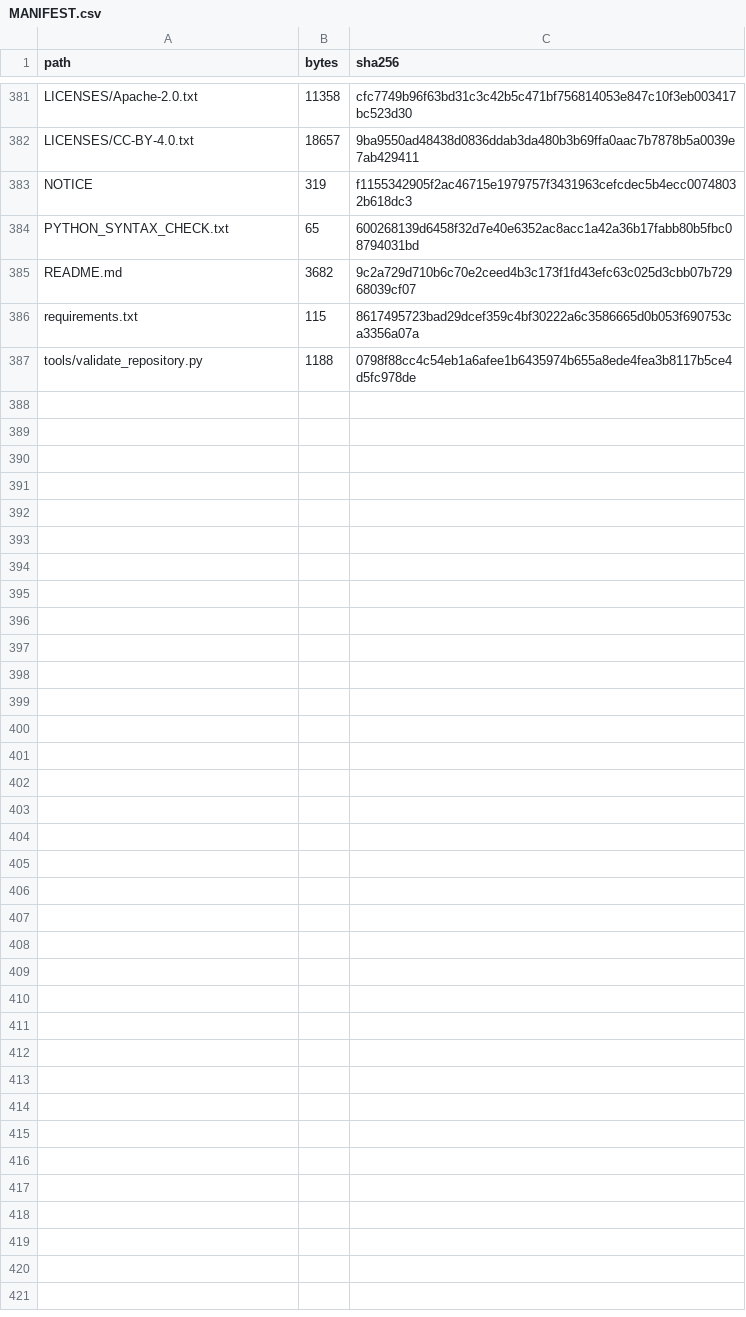
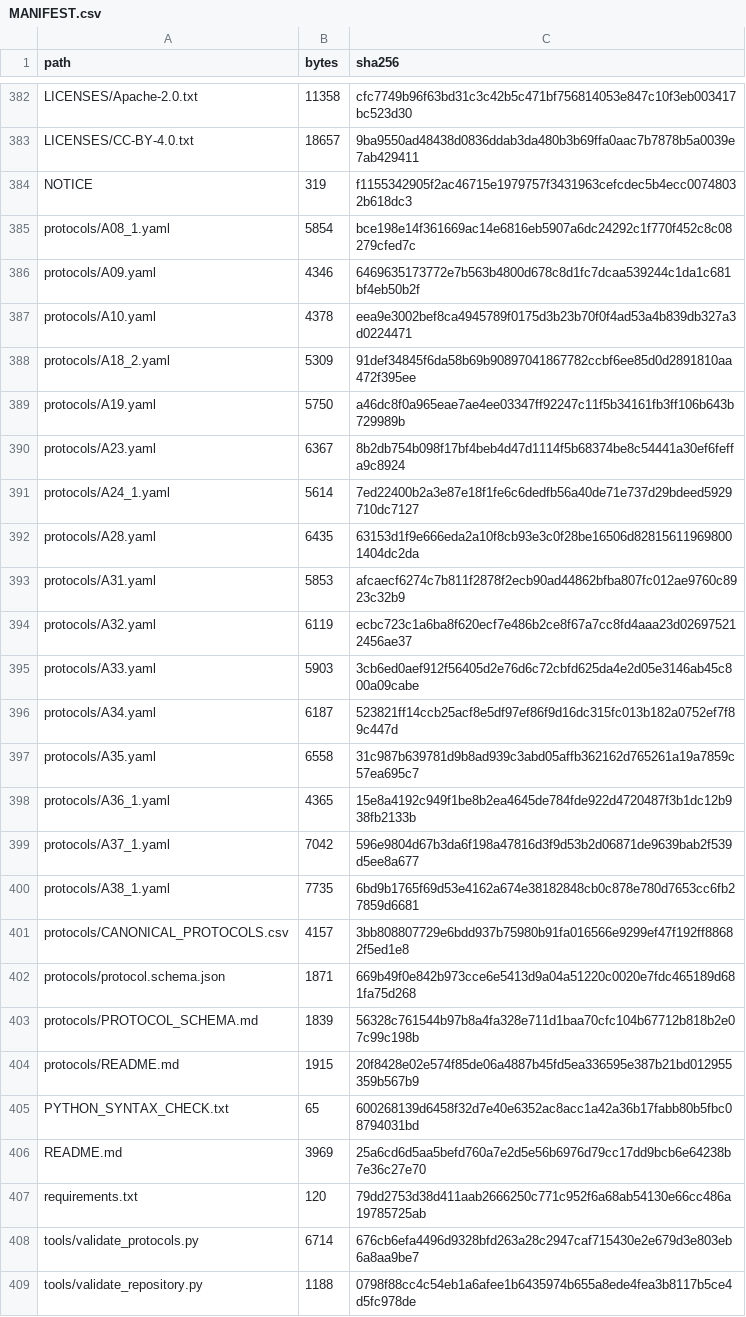
Before and after one commit to DevHabito/precategorical-modal-field-framework, a CSV file: MANIFEST.csv, drawn as a sheet; only a part is shown, gaps mark what is left out; the diff covers the shown part only.

Commit message:
Add canonical audit reproducibility contracts

```diff
--- a/MANIFEST.csv
+++ b/MANIFEST.csv
@@ -383,5 +384,26 @@ LICENSES/CC-BY-4.0.txt,18657,9ba9550ad48438d0836ddab3da480b3b69ffa0aac7b7878b5a0
 NOTICE,319,f1155342905f2ac46715e1979757f3431963cefcdec5b4ecc00748032b618dc3
+protocols/A08_1.yaml,5854,bce198e14f361669ac14e6816eb5907a6dc24292c1f770f452c8c08279cfed7c
+protocols/A09.yaml,4346,6469635173772e7b563b4800d678c8d1fc7dcaa539244c1da1c681bf4eb50b2f
+protocols/A10.yaml,4378,eea9e3002bef8ca4945789f0175d3b23b70f0f4ad53a4b839db327a3d0224471
+protocols/A18_2.yaml,5309,91def34845f6da58b69b90897041867782ccbf6ee85d0d2891810aa472f395ee
+protocols/A19.yaml,5750,a46dc8f0a965eae7ae4ee03347ff92247c11f5b34161fb3ff106b643b729989b
+protocols/A23.yaml,6367,8b2db754b098f17bf4beb4d47d1114f5b68374be8c54441a30ef6feffa9c8924
+protocols/A24_1.yaml,5614,7ed22400b2a3e87e18f1fe6c6dedfb56a40de71e737d29bdeed5929710dc7127
+protocols/A28.yaml,6435,63153d1f9e666eda2a10f8cb93e3c0f28be16506d828156119698001404dc2da
+protocols/A31.yaml,5853,afcaecf6274c7b811f2878f2ecb90ad44862bfba807fc012ae9760c8923c32b9
+protocols/A32.yaml,6119,ecbc723c1a6ba8f620ecf7e486b2ce8f67a7cc8fd4aaa23d026975212456ae37
+protocols/A33.yaml,5903,3cb6ed0aef912f56405d2e76d6c72cbfd625da4e2d05e3146ab45c800a09cabe
+protocols/A34.yaml,6187,523821ff14ccb25acf8e5df97ef86f9d16dc315fc013b182a0752ef7f89c447d
+protocols/A35.yaml,6558,31c987b639781d9b8ad939c3abd05affb362162d765261a19a7859c57ea695c7
+protocols/A36_1.yaml,4365,15e8a4192c949f1be8b2ea4645de784fde922d4720487f3b1dc12b938fb2133b
+protocols/A37_1.yaml,7042,596e9804d67b3da6f198a47816d3f9d53b2d06871de9639bab2f539d5ee8a677
+protocols/A38_1.yaml,7735,6bd9b1765f69d53e4162a674e38182848cb0c878e780d7653cc6fb27859d6681
+protocols/CANONICAL_PROTOCOLS.csv,4157,3bb808807729e6bdd937b75980b91fa016566e9299ef47f192ff88682f5ed1e8
+protocols/protocol.schema.json,1871,669b49f0e842b973cce6e5413d9a04a51220c0020e7fdc465189d681fa75d268
+protocols/PROTOCOL_SCHEMA.md,1839,56328c761544b97b8a4fa328e711d1baa70cfc104b67712b818b2e07c99c198b
+protocols/README.md,1915,20f8428e02e574f85de06a4887b45fd5ea336595e387b21bd012955359b567b9
 PYTHON_SYNTAX_CHECK.txt,65,600268139d6458f32d7e40e6352ac8acc1a42a36b17fabb80b5fbc08794031bd
-README.md,3682,9c2a729d710b6c70e2ceed4b3c173f1fd43efc63c025d3cbb07b72968039cf07
-requirements.txt,115,8617495723bad29dcef359c4bf30222a6c3586665d0b053f690753ca3356a07a
+README.md,3969,25a6cd6d5aa5befd760a7e2d5e56b6976d79cc17dd9bcb6e64238b7e36c27e70
+requirements.txt,120,79dd2753d38d411aab2666250c771c952f6a68ab54130e66cc486a19785725ab
+tools/validate_protocols.py,6714,676cb6efa4496d9328bfd263a28c2947caf715430e2e679d3e803eb6a8aa9be7
 tools/validate_repository.py,1188,0798f88cc4c54eb1a6afee1b6435974b655a8ede4fea3b8117b5ce4d5fc978de
```
Also changed, not shown: 1 added row elsewhere in this file, 25 other files.
